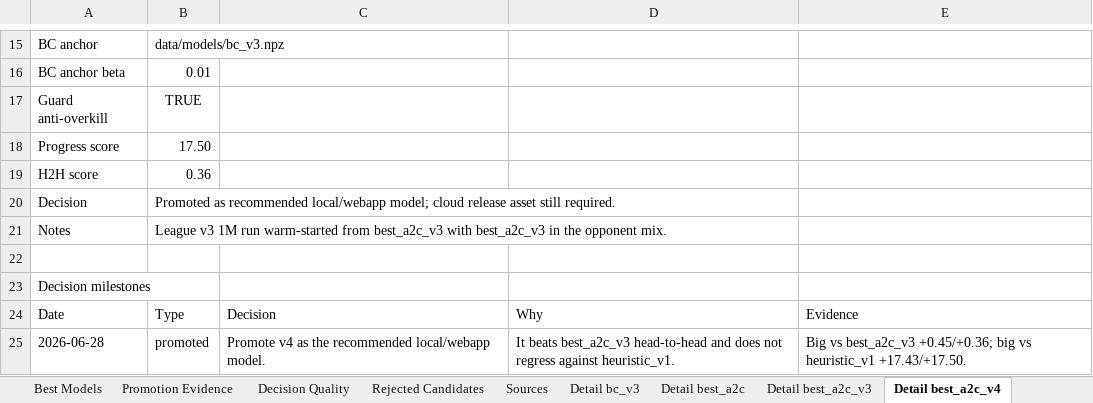
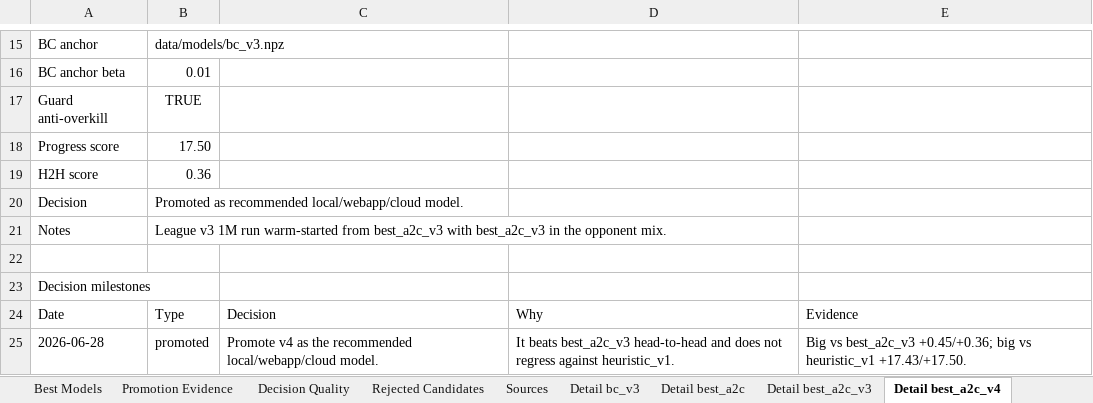
Before and after one commit to ilCapo77/briscola.ai, an Excel workbook: docs/reports/model_progress.xlsx, sheet Detail best_a2c_v4, drawn as a sheet; only a part is shown, gaps mark what is left out; values as stored, in another font and other column widths than the file's, no borders; the diff names each change by its address in the sheet, - before the commit and + after, or states it on an @@ line.

Commit message:
docs(piano): aggiorna roadmap e report modelli

```diff
--- a/docs/reports/model_progress.xlsx (sheet Detail best_a2c_v4)
+++ b/docs/reports/model_progress.xlsx (sheet Detail best_a2c_v4)
-B20: …as recommended local/webapp model; cloud release asset still required.
+B20: …as recommended local/webapp/cloud model.
-C25: …the recommended local/webapp model.
+C25: …the recommended local/webapp/cloud model.
```
Also changed, not shown: sheet Dashboard, sheet Milestones, sheet Best Models, 3 other files.
